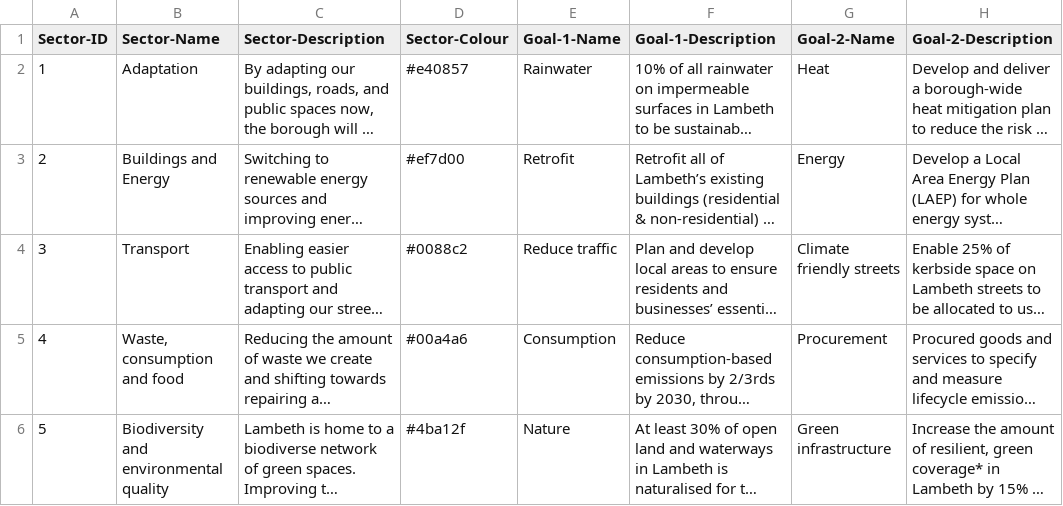
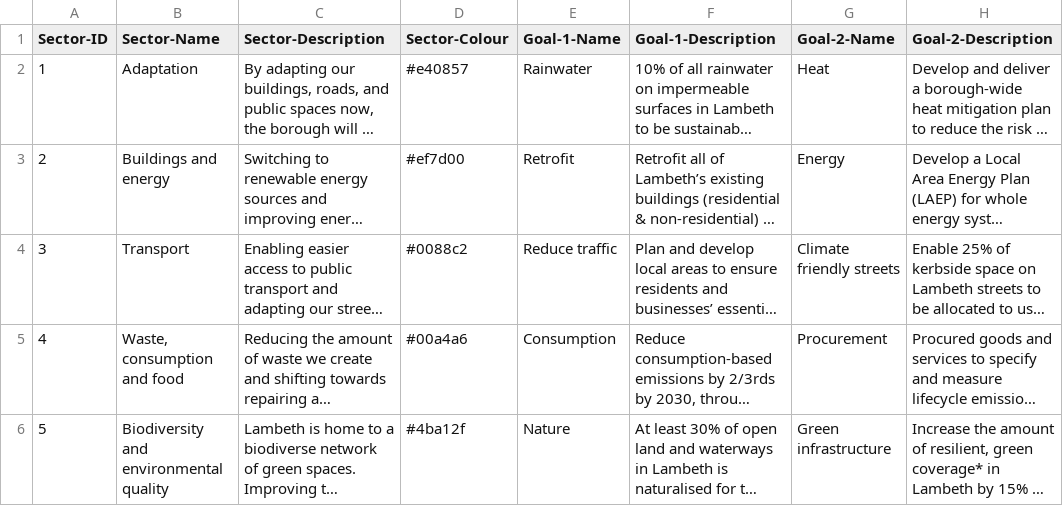
Before and after one commit to Lambeth-Open-Data/Lambeth-Open-Data.github.io, a CSV file: climate_action_plan/Data/Content/Sector-Database.csv, drawn as a sheet; only a part is shown; long unchanged cells end in …; the diff names each change by its address in the sheet, - before the commit and + after, or states it on an @@ line.

Commit message:
Update Sector-Database.csv

```diff
--- a/climate_action_plan/Data/Content/Sector-Database.csv
+++ b/climate_action_plan/Data/Content/Sector-Database.csv
-B3 (Sector-Name): Buildings and Energy
+B3 (Sector-Name): Buildings and energy
```
